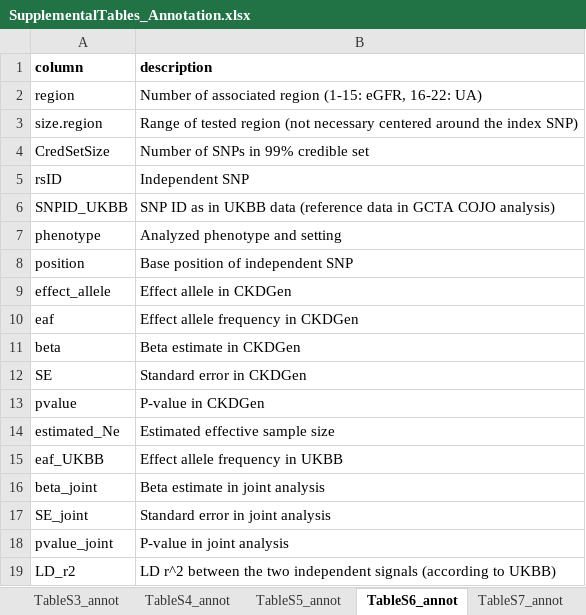
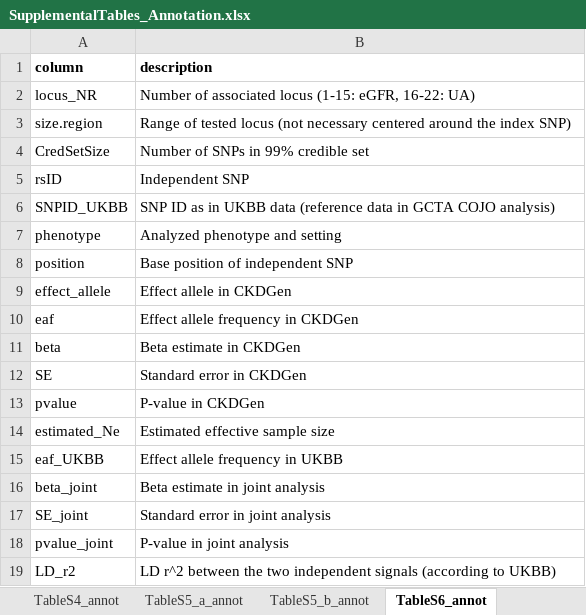
Before and after one commit to GenStatLeipzig/CKDGen_ChrX, an Excel workbook: tables/SupplementalTables_Annotation.xlsx, sheet TableS6_annot, drawn as a sheet; values as stored, in another font and other column widths than the file's, no borders; removed rows and columns are numbered as before the commit, all else as after; the diff names each change by its address in the sheet, - before the commit and + after, or states it on an @@ line.

Commit message:
update SupTabs (S5 - update one-sided p-val; S10 - add position hg19; S11 - add locus number)

```diff
--- a/tables/SupplementalTables_Annotation.xlsx (sheet TableS6_annot)
+++ b/tables/SupplementalTables_Annotation.xlsx (sheet TableS6_annot)
-sheet tab: TableS5_annot
+sheet tab: TableS5_a_annot
+sheet tab: TableS5_b_annot
-row 2: region | Number of associated region (1-15: eGFR, 16-22: UA)
+row 2: locus_NR | Number of associated locus (1-15: eGFR, 16-22: UA)
-B3 (description): …of tested region (not necessary…
+B3 (description): …of tested locus (not necessary…
```
Also changed, not shown: sheet TableS5_a_annot, sheet TableS10_annot, sheet TableS7_annot, sheet TableS8_annot, sheet TableS4_annot, sheet TableS11_annot, 1 more sheet, 1 other file.
